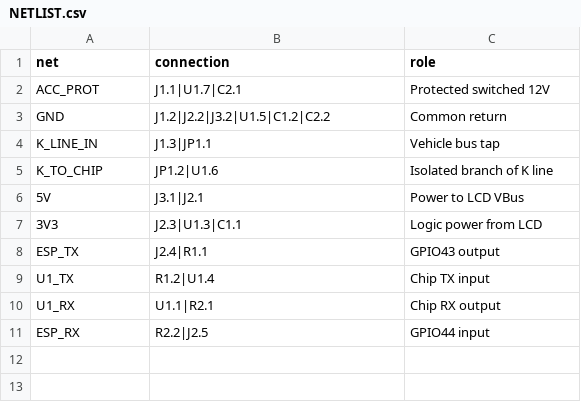
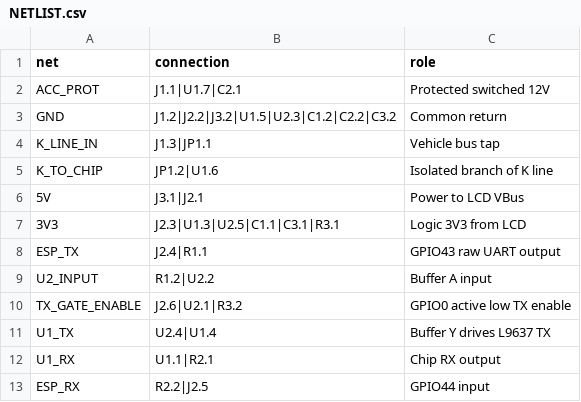
Before and after one commit to paradisemarketwb/bk-mikas-7.2, a CSV file: hardware/pcb/NETLIST.csv, drawn as a sheet.

Commit message:
safety(r1b): update hardware/pcb/NETLIST.csv for gated boot TX

```diff
--- a/hardware/pcb/NETLIST.csv
+++ b/hardware/pcb/NETLIST.csv
@@ -2,3 +2,3 @@ net,connection,role
 ACC_PROT,J1.1|U1.7|C2.1,Protected switched 12V
-GND,J1.2|J2.2|J3.2|U1.5|C1.2|C2.2,Common return
+GND,J1.2|J2.2|J3.2|U1.5|U2.3|C1.2|C2.2|C3.2,Common return
 K_LINE_IN,J1.3|JP1.1,Vehicle bus tap
@@ -6,5 +6,7 @@ K_TO_CHIP,JP1.2|U1.6,Isolated branch of K line
 5V,J3.1|J2.1,Power to LCD VBus
-3V3,J2.3|U1.3|C1.1,Logic power from LCD
-ESP_TX,J2.4|R1.1,GPIO43 output
-U1_TX,R1.2|U1.4,Chip TX input
+3V3,J2.3|U1.3|U2.5|C1.1|C3.1|R3.1,Logic 3V3 from LCD
+ESP_TX,J2.4|R1.1,GPIO43 raw UART output
+U2_INPUT,R1.2|U2.2,Buffer A input
+TX_GATE_ENABLE,J2.6|U2.1|R3.2,GPIO0 active low TX enable
+U1_TX,U2.4|U1.4,Buffer Y drives L9637 TX
 U1_RX,U1.1|R2.1,Chip RX output
```
